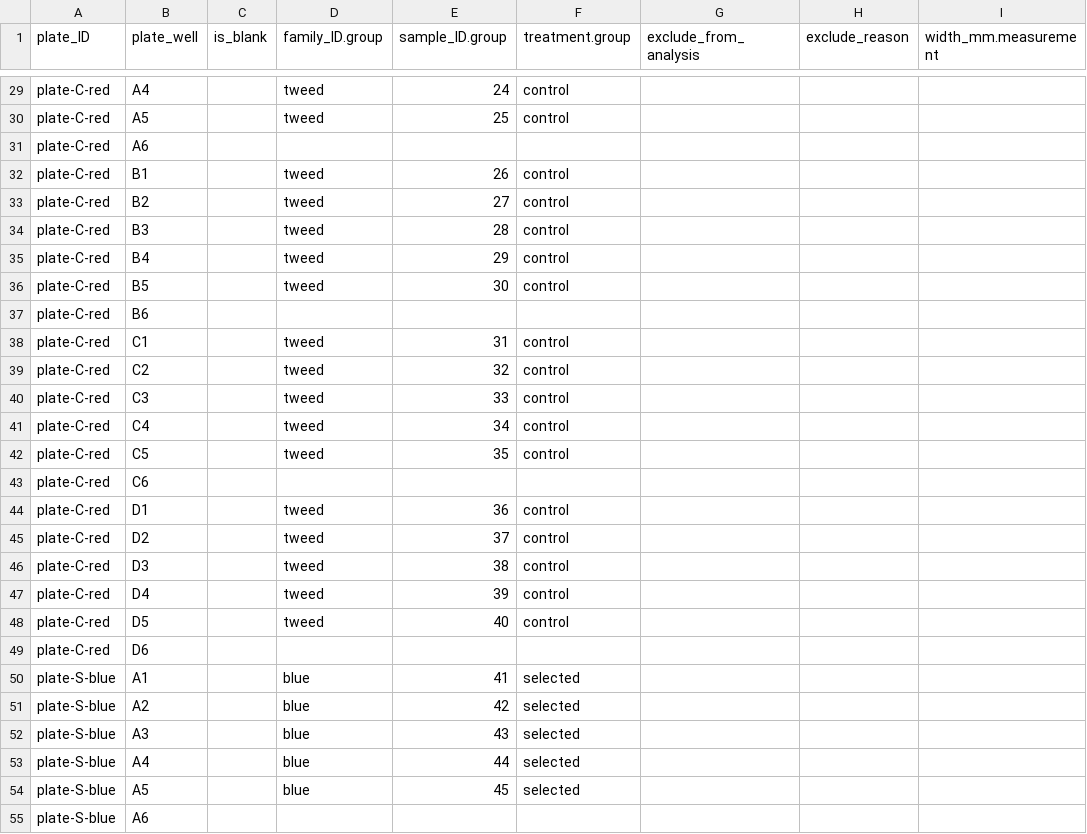
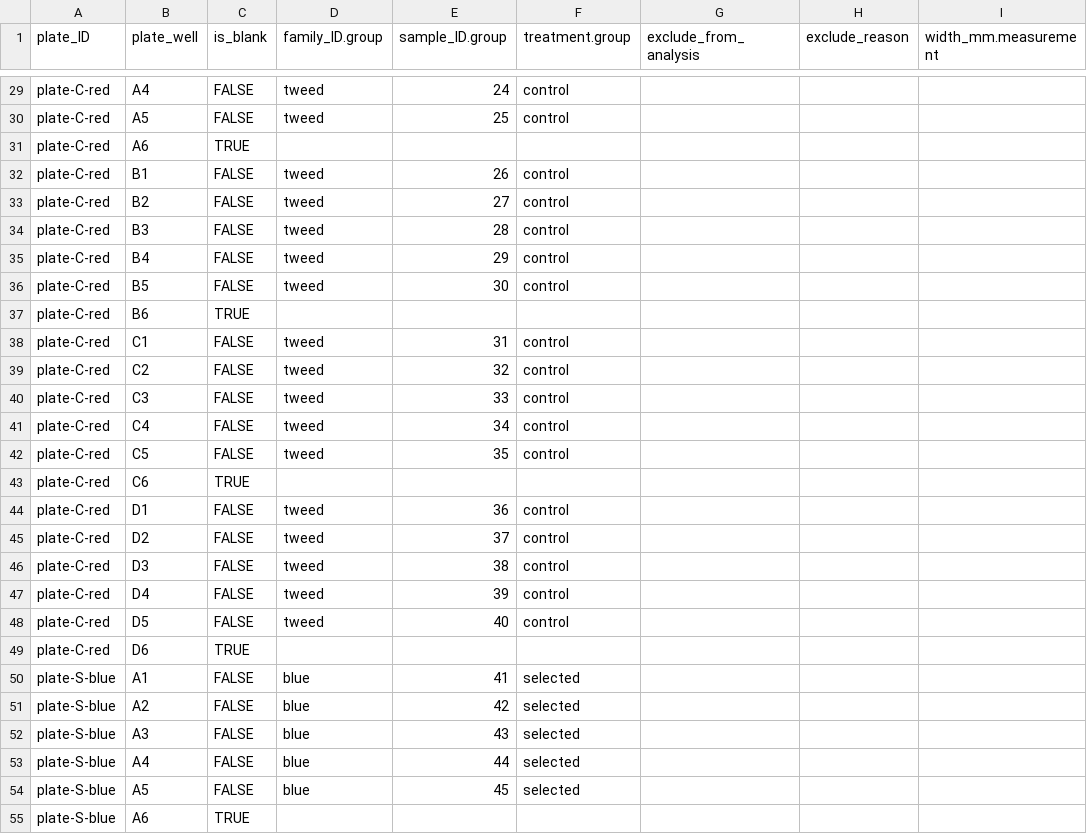
Before and after one commit to RobertsLab/resazurin-assay-development, a CSV file: data/clam/20260330-clam-40C-C-vs-S/layout.csv, drawn as a sheet; only a part is shown, gaps mark what is left out; the diff covers the shown part only; the diff names each change by its address in the sheet, - before the commit and + after, or states it on an @@ line.

Commit message:
fix: update layout.csv to include missing boolean values for is_blank and is_selected

```diff
--- a/data/clam/20260330-clam-40C-C-vs-S/layout.csv
+++ b/data/clam/20260330-clam-40C-C-vs-S/layout.csv
-C29:C30 (is_blank): (empty)
+C29:C30 (is_blank): FALSE
-C31 (is_blank): (empty)
+C31 (is_blank): TRUE
-C32:C36 (is_blank): (empty)
+C32:C36 (is_blank): FALSE
-C37 (is_blank): (empty)
+C37 (is_blank): TRUE
-C38:C42 (is_blank): (empty)
+C38:C42 (is_blank): FALSE
-C43 (is_blank): (empty)
+C43 (is_blank): TRUE
-C44:C48 (is_blank): (empty)
+C44:C48 (is_blank): FALSE
-C49 (is_blank): (empty)
+C49 (is_blank): TRUE
-C50:C54 (is_blank): (empty)
+C50:C54 (is_blank): FALSE
-C55 (is_blank): (empty)
+C55 (is_blank): TRUE
```
Also changed, not shown: 69 edited cells elsewhere in this file.
